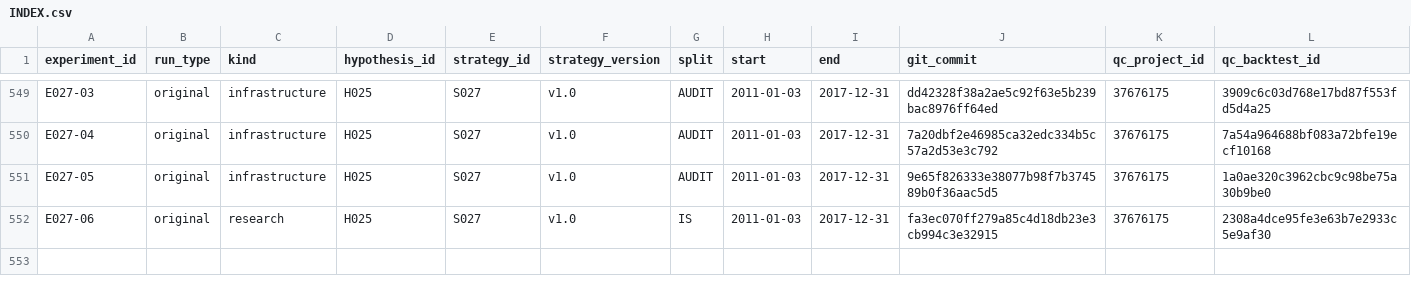
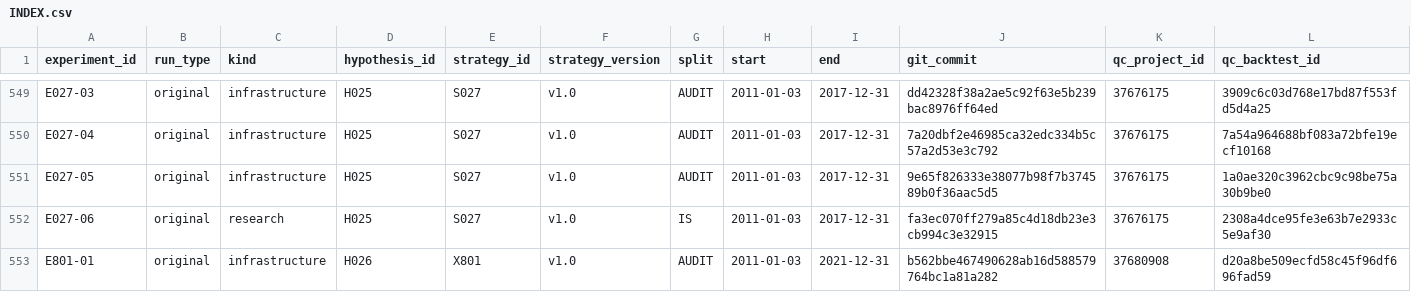
Before and after one commit to CohenMatan/quant-trading-research, a CSV file: experiments/INDEX.csv, drawn as a sheet; only a part is shown, gaps mark what is left out; rows hold the shown columns only; the diff names each change by its address in the sheet, - before the commit and + after, or states it on an @@ line.

```diff
--- a/experiments/INDEX.csv
+++ b/experiments/INDEX.csv
+row 553: E801-01 | original | infrastructure | H026 | X801 | v1.0 | AUDIT | 2011-01-03 | 2021-12-31 | b562bbe467490628ab16d588579764bc1a81a282 | 37680908 | d20a8be509ecfd58c45f96df696fad59
```
Also changed, not shown: 6 other files.
